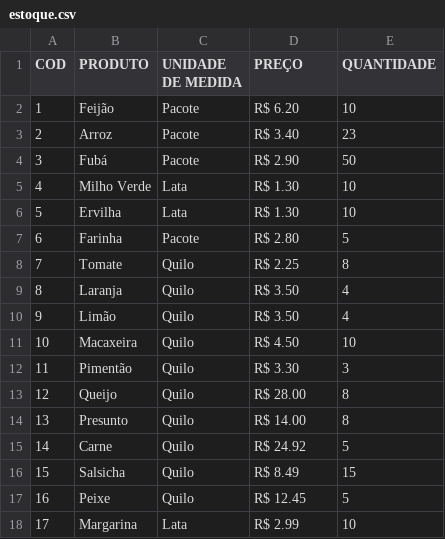
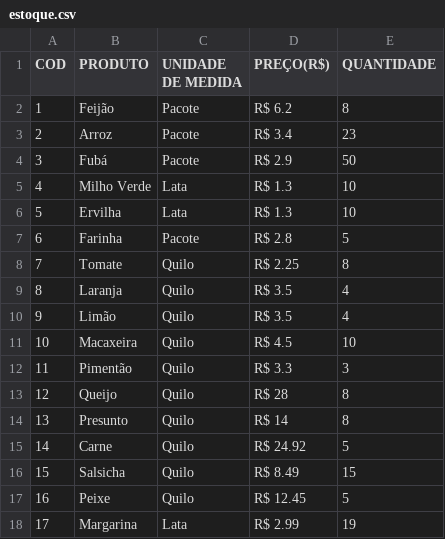
Before and after one commit to vhp-dev/supermercado, a CSV file: estoque.csv, drawn as a sheet.

```diff
--- a/estoque.csv
+++ b/estoque.csv
@@ -1,15 +1,15 @@
-COD,PRODUTO,UNIDADE DE MEDIDA,PREÇO,QUANTIDADE
-1,Feijão,Pacote,R$ 6.20,10
-2,Arroz,Pacote,R$ 3.40,23
-3,Fubá,Pacote,R$ 2.90,50
-4,Milho Verde,Lata,R$ 1.30,10
-5,Ervilha,Lata,R$ 1.30,10
-6,Farinha,Pacote,R$ 2.80,5
+COD,PRODUTO,UNIDADE DE MEDIDA,PREÇO(R$),QUANTIDADE
+1,Feijão,Pacote,R$ 6.2,8
+2,Arroz,Pacote,R$ 3.4,23
+3,Fubá,Pacote,R$ 2.9,50
+4,Milho Verde,Lata,R$ 1.3,10
+5,Ervilha,Lata,R$ 1.3,10
+6,Farinha,Pacote,R$ 2.8,5
 7,Tomate,Quilo,R$ 2.25,8
-8,Laranja,Quilo,R$ 3.50,4
-9,Limão,Quilo,R$ 3.50,4
-10,Macaxeira,Quilo,R$ 4.50,10
-11,Pimentão,Quilo,R$ 3.30,3
-12,Queijo,Quilo,R$ 28.00,8
-13,Presunto,Quilo,R$ 14.00,8
+8,Laranja,Quilo,R$ 3.5,4
+9,Limão,Quilo,R$ 3.5,4
+10,Macaxeira,Quilo,R$ 4.5,10
+11,Pimentão,Quilo,R$ 3.3,3
+12,Queijo,Quilo,R$ 28,8
+13,Presunto,Quilo,R$ 14,8
 14,Carne,Quilo,R$ 24.92,5
@@ -17,2 +17,2 @@ COD,PRODUTO,UNIDADE DE MEDIDA,PREÇO,QUANTIDADE
 16,Peixe,Quilo,R$ 12.45,5
-17,Margarina,Lata,R$ 2.99,10
+17,Margarina,Lata,R$ 2.99,19
```
Also changed, not shown: fornecedor.csv, 14 other files.
